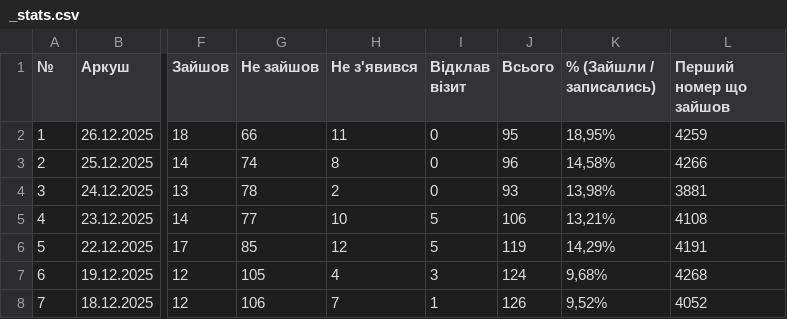
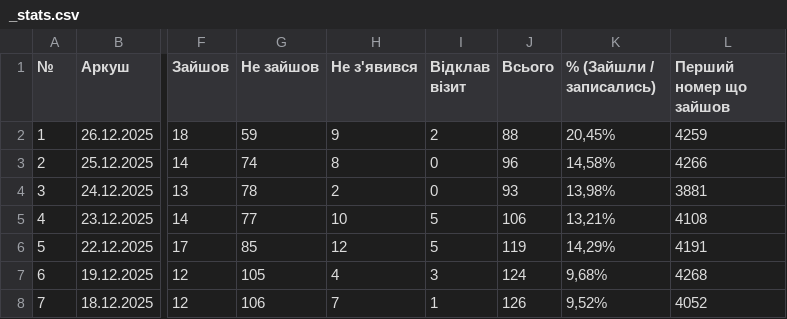
Before and after one commit to zbstof/vlk-zakrevskoho, a CSV file: daily_sheets_cache/_stats.csv, drawn as a sheet; only a part is shown, gaps mark what is left out; the diff names each change by its address in the sheet, - before the commit and + after, or states it on an @@ line.

```diff
--- a/daily_sheets_cache/_stats.csv
+++ b/daily_sheets_cache/_stats.csv
-G2 (Не зайшов): 66
+G2 (Не зайшов): 59
-H2 (Не з'явився): 11
+H2 (Не з'явився): 9
-I2 (Відклав візит): 0
+I2 (Відклав візит): 2
-J2 (Всього): 95
+J2 (Всього): 88
-K2 (% (Зайшли / записались)): 18,95%
+K2 (% (Зайшли / записались)): 20,45%
```
Also changed, not shown: daily_sheets_cache/2025-12-26.csv.
